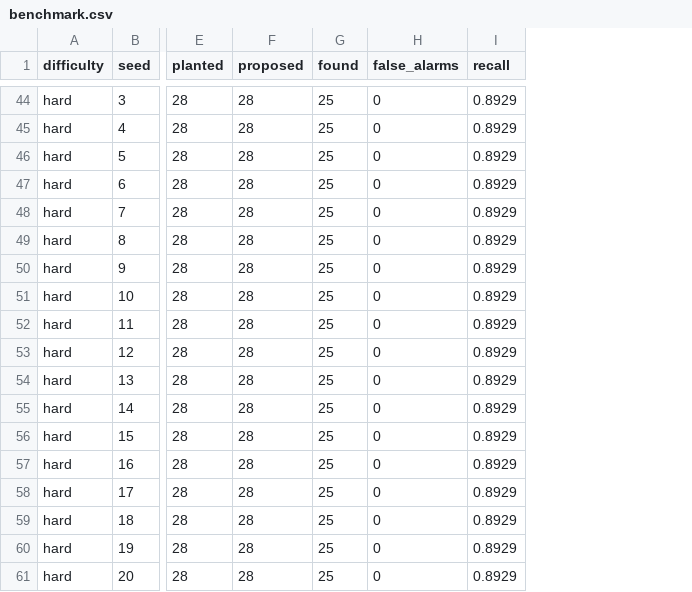
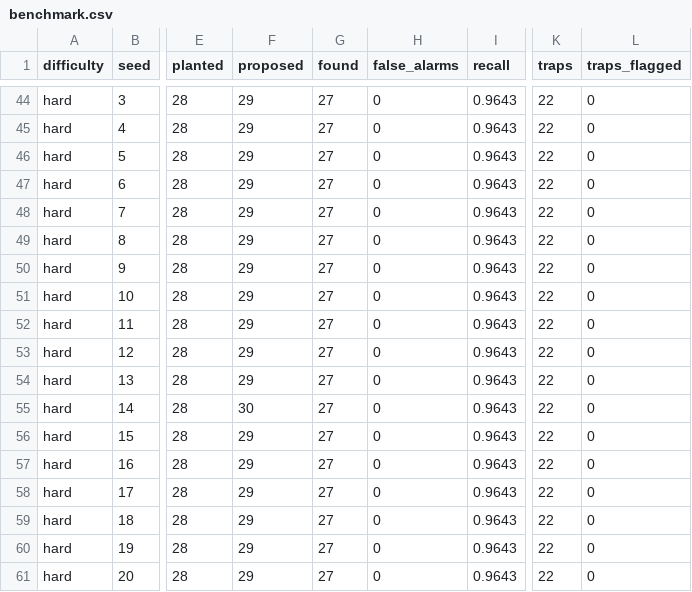
Before and after one commit to aleksarriola-max/Tallyhound, a CSV file: docs/benchmark.csv, drawn as a sheet; only a part is shown, gaps mark what is left out; the diff covers the shown part only; the diff names each change by its address in the sheet, - before the commit and + after, or states it on an @@ line.

```diff
--- a/docs/benchmark.csv
+++ b/docs/benchmark.csv
+column K (traps), rows 44-61: all 22
+column L (traps_flagged), rows 44-61: all 0
-F44:F54 (proposed): 28
+F44:F54 (proposed): 29
-G44:G61 (found): 25
+G44:G61 (found): 27
-I44:I61 (recall): 0.8929
+I44:I61 (recall): 0.9643
-F55 (proposed): 28
+F55 (proposed): 30
-F56:F61 (proposed): 28
+F56:F61 (proposed): 29
```
Also changed, not shown: 23 edited cells elsewhere in this file, 23 other files.
